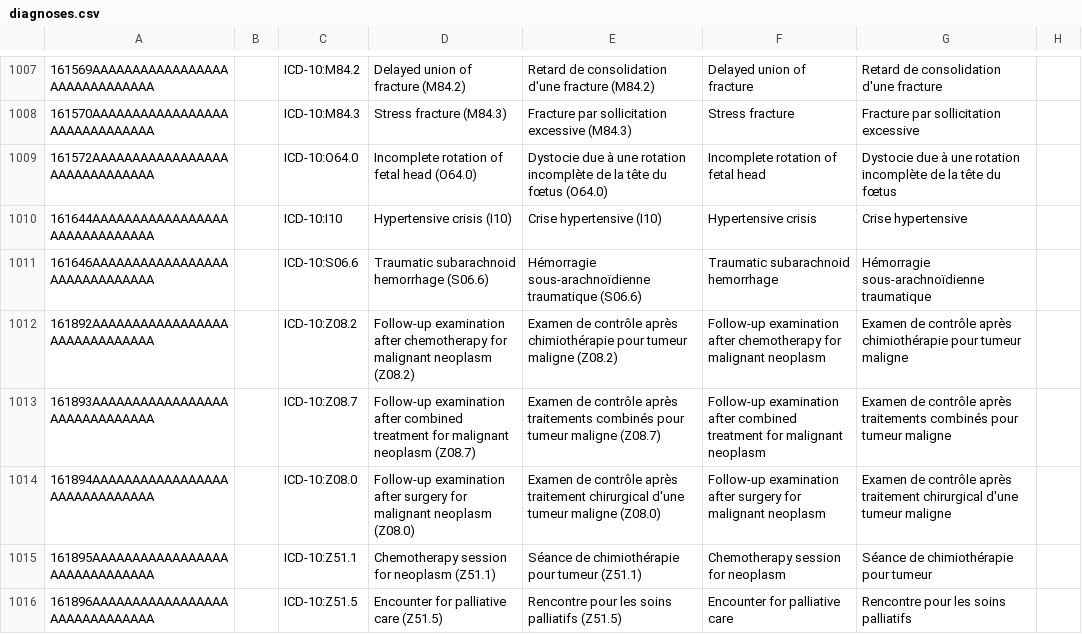
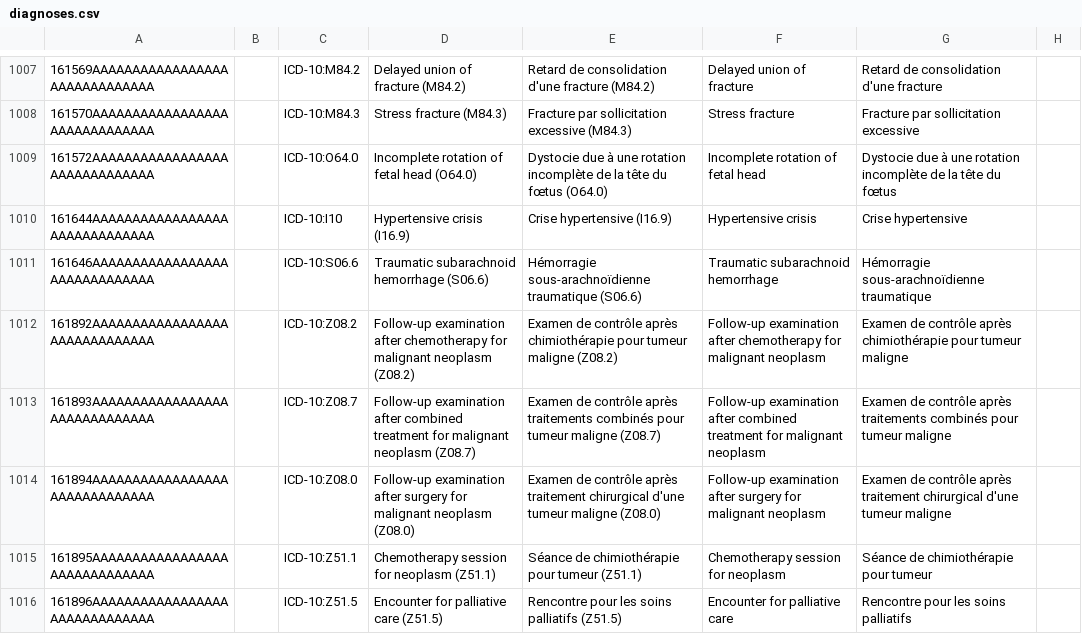
Before and after one commit to mekomsolutions/openmrs-config-haiti, a CSV file: configuration/concepts/diagnoses.csv, drawn as a sheet; only a part is shown, gaps mark what is left out; the diff covers the shown part only; the diff names each change by its address in the sheet, - before the commit and + after, or states it on an @@ line.

```diff
--- a/configuration/concepts/diagnoses.csv
+++ b/configuration/concepts/diagnoses.csv
-D1010: Hypertensive crisis (I10)
+D1010: Hypertensive crisis (I16.9)
-E1010: Crise hypertensive (I10)
+E1010: Crise hypertensive (I16.9)
```
Also changed, not shown: 1 edited cell elsewhere in this file, 3 other files.
